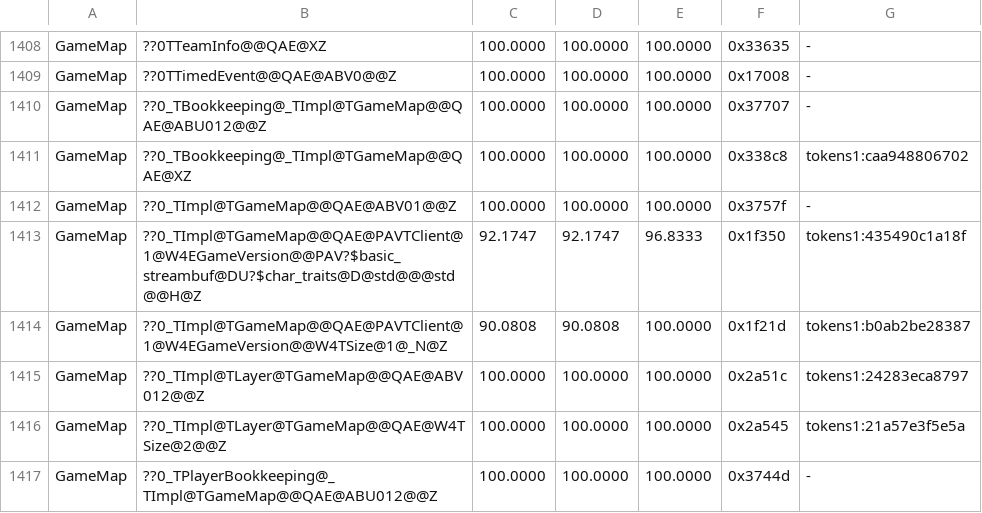
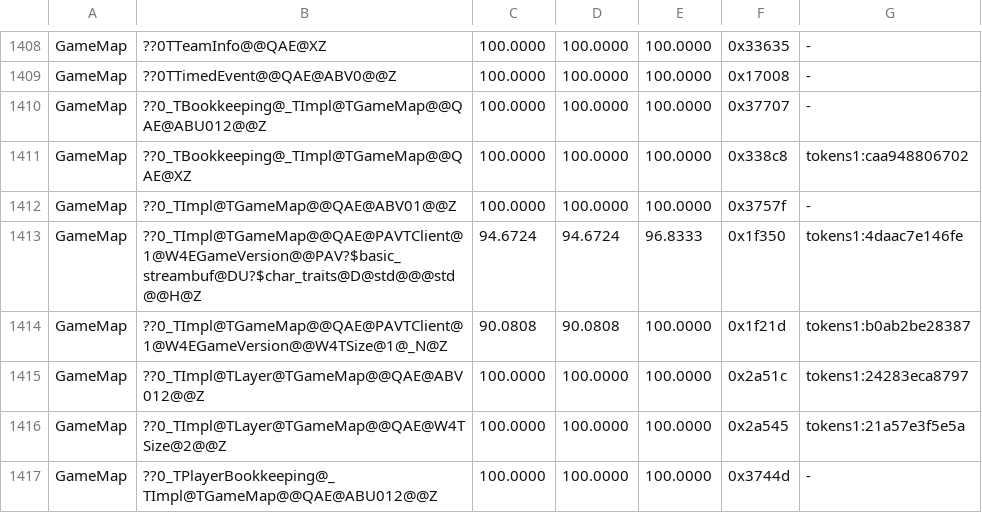
Before and after one commit to sushi-shi/homm3-decomp, a TSV file: config/match_baseline.h3maped.tsv, drawn as a sheet; only a part is shown, gaps mark what is left out.

```diff
--- a/config/match_baseline.h3maped.tsv
+++ b/config/match_baseline.h3maped.tsv
@@ -1412,3 +1412,3 @@ GameMap	??0_TBookkeeping@_TImpl@TGameMap@@QAE@XZ	100.0000	100.0000	100.0000	0x33
 GameMap	??0_TImpl@TGameMap@@QAE@ABV01@@Z	100.0000	100.0000	100.0000	0x3757f	-
-GameMap	??0_TImpl@TGameMap@@QAE@PAVTClient@1@W4EGameVersion@@PAV?$basic_streambuf@DU?$char_traits@D@std@@@std@@H@Z	92.1747	92.1747	96.8333	0x1f350	tokens1:435490c1a18f
+GameMap	??0_TImpl@TGameMap@@QAE@PAVTClient@1@W4EGameVersion@@PAV?$basic_streambuf@DU?$char_traits@D@std@@@std@@H@Z	94.6724	94.6724	96.8333	0x1f350	tokens1:4daac7e146fe
 GameMap	??0_TImpl@TGameMap@@QAE@PAVTClient@1@W4EGameVersion@@W4TSize@1@_N@Z	90.0808	90.0808	100.0000	0x1f21d	tokens1:b0ab2be28387
```
Also changed, not shown: 1 other file.
